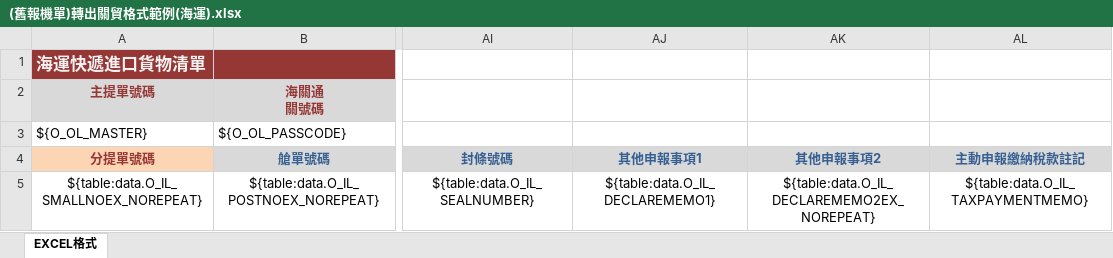
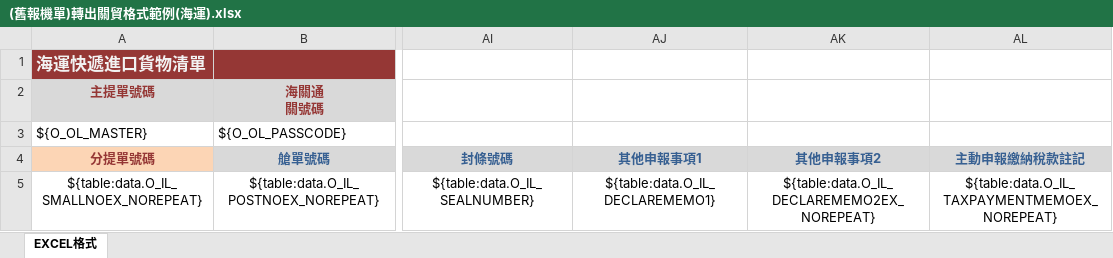
Before and after one commit to a28115665/20170116_Module, an Excel workbook: templates/(舊報機單)轉出關貿格式範例(海運).xlsx, sheet EXCEL格式, drawn as a sheet; only a part is shown, gaps mark what is left out; values as stored, in another font and other column widths than the file's, no borders; conditional formats not drawn; the diff names each change by its address in the sheet, - before the commit and + after, or states it on an @@ line.

Commit message:
20200103 小號重複時留白新增欄位O_IL_TAXPAYMENTMEMO

```diff
--- a/templates/(舊報機單)轉出關貿格式範例(海運).xlsx (sheet EXCEL格式)
+++ b/templates/(舊報機單)轉出關貿格式範例(海運).xlsx (sheet EXCEL格式)
-AL5 (主動申報繳納稅款註記): ${table:data.O_IL_TAXPAYMENTMEMO}
+AL5 (主動申報繳納稅款註記): ${table:data.O_IL_TAXPAYMENTMEMOEX_NOREPEAT}
```
Also changed, not shown: 1 other file.
